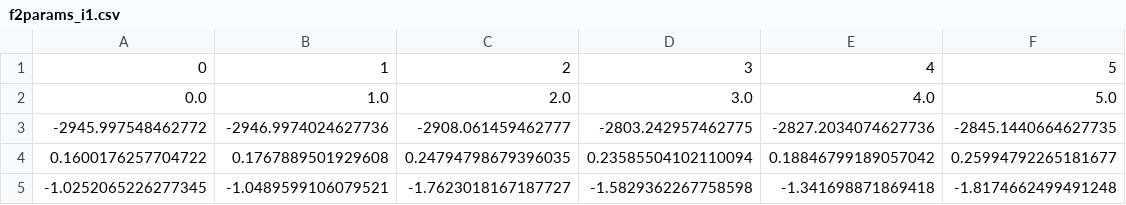
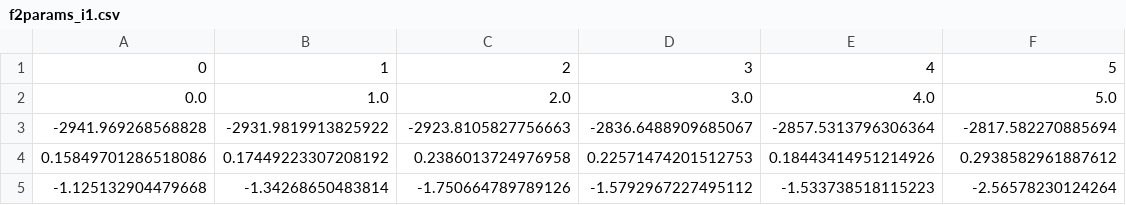
Before and after one commit to xiaolng/EtaCarEchoes, a CSV file: python_fitting/LC_tables/fit_params/f2params_i1.csv, drawn as a sheet; removed rows and columns are numbered as before the commit, all else as after; the diff names each change by its address in the sheet, - before the commit and + after, or states it on an @@ line.

```diff
--- a/python_fitting/LC_tables/fit_params/f2params_i1.csv
+++ b/python_fitting/LC_tables/fit_params/f2params_i1.csv
-row 3: -2945.997548462772 | -2946.9974024627736 | -2908.061459462777 | -2803.242957462775 | -2827.2034074627736 | -2845.1440664627735
-row 4: 0.1600176257704722 | 0.1767889501929608 | 0.24794798679396035 | 0.23585504102110094 | 0.18846799189057042 | 0.25994792265181677
-row 5: -1.0252065226277345 | -1.0489599106079521 | -1.7623018167187727 | -1.5829362267758598 | -1.341698871869418 | -1.8174662499491248
+row 3: -2941.969268568828 | -2931.9819913825922 | -2923.8105827756663 | -2836.6488909685067 | -2857.5313796306364 | -2817.582270885694
+row 4: 0.15849701286518086 | 0.17449223307208192 | 0.2386013724976958 | 0.22571474201512753 | 0.18443414951214926 | 0.2938582961887612
+row 5: -1.125132904479668 | -1.34268650483814 | -1.750664789789126 | -1.5792967227495112 | -1.533738518115223 | -2.56578230124264
```
Also changed, not shown: python_fitting/LC_tables/fit_params/f2params_i2.csv, python_fitting/LC_tables/fit_params/f2params_i3.csv, 17 other files.
